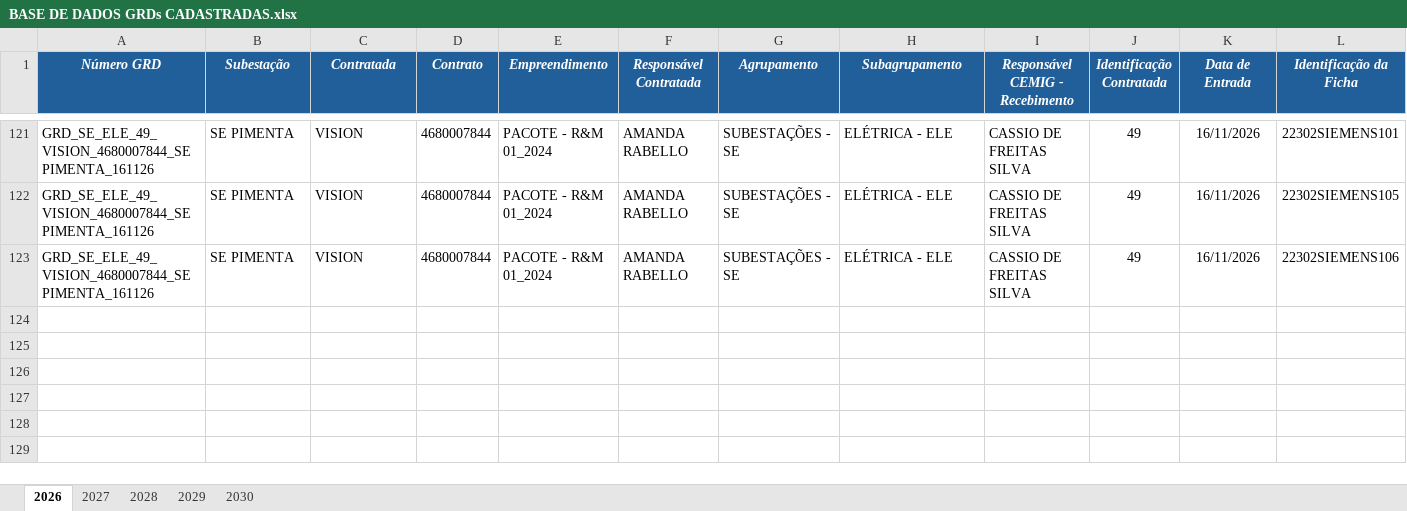
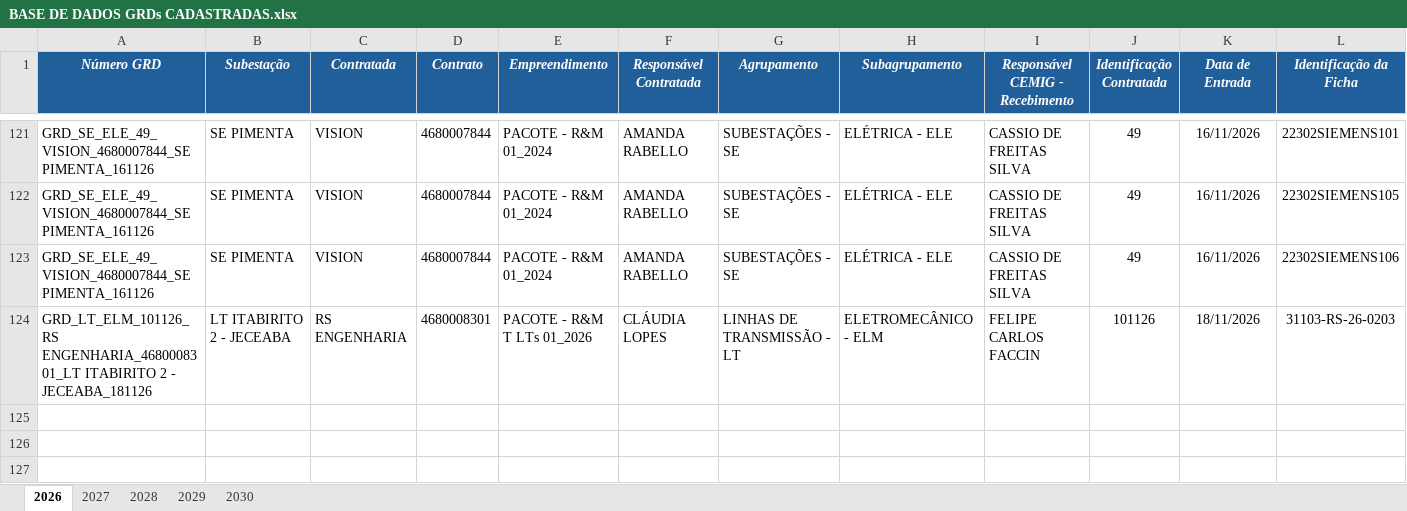
Before and after one commit to kildarymp-creator/GRD---EI-ET, an Excel workbook: BASE DE DADOS GRDs CADASTRADAS.xlsx, sheet 2026, drawn as a sheet; only a part is shown, gaps mark what is left out; the shorter side is filled out with more unchanged rows; values as stored, in another font and other column widths than the file's, no borders; conditional formats not drawn; removed rows and columns are numbered as before the commit, all else as after; rows hold the shown columns only; the diff names each change by its address in the sheet, - before the commit and + after, or states it on an @@ line.

Commit message:
Atualização automática da base

```diff
--- a/BASE DE DADOS GRDs CADASTRADAS.xlsx (sheet 2026)
+++ b/BASE DE DADOS GRDs CADASTRADAS.xlsx (sheet 2026)
-row 124: (empty)
+row 124: GRD_LT_ELM_101126_RS ENGENHARIA_4680008301_LT ITABIRITO 2 - JECEABA_181126 | LT ITABIRITO 2 - JECEABA | RS ENGENHARIA | 4680008301 | PACOTE - R&M T LTs 01_2026 | CLÁUDIA LOPES | LINHAS DE TRANSMISSÃO - LT | ELETROMECÂNICO - ELM | FELIPE CARLOS FACCIN | 101126 | 18/11/2026 | 31103-RS-26-0203
```
